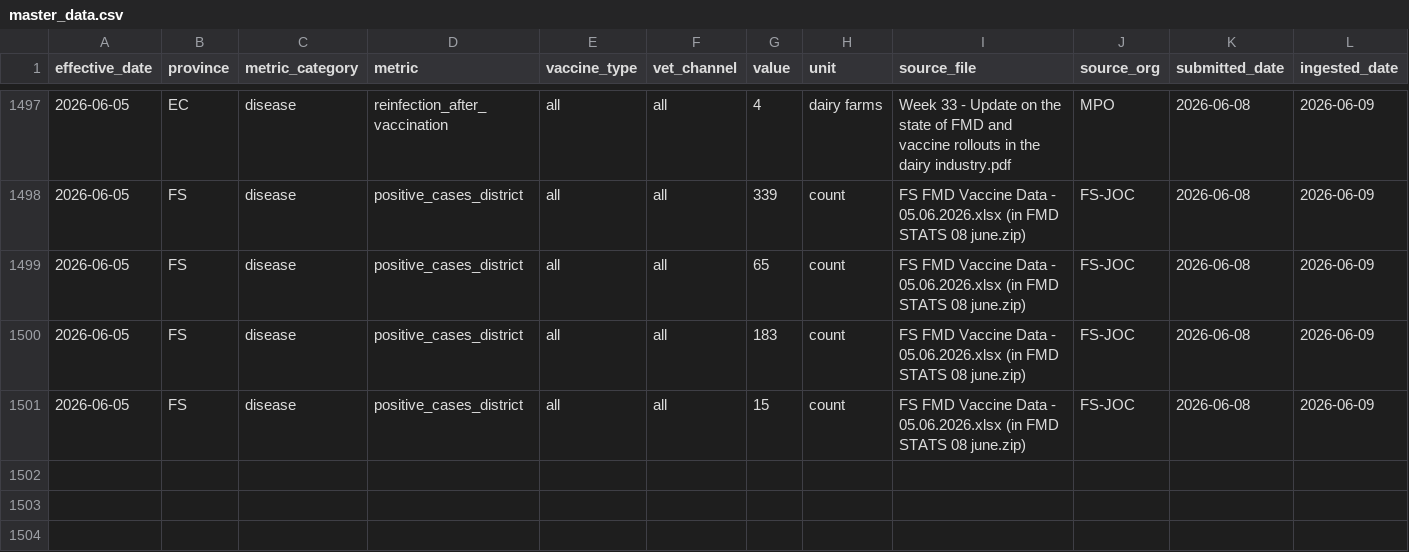
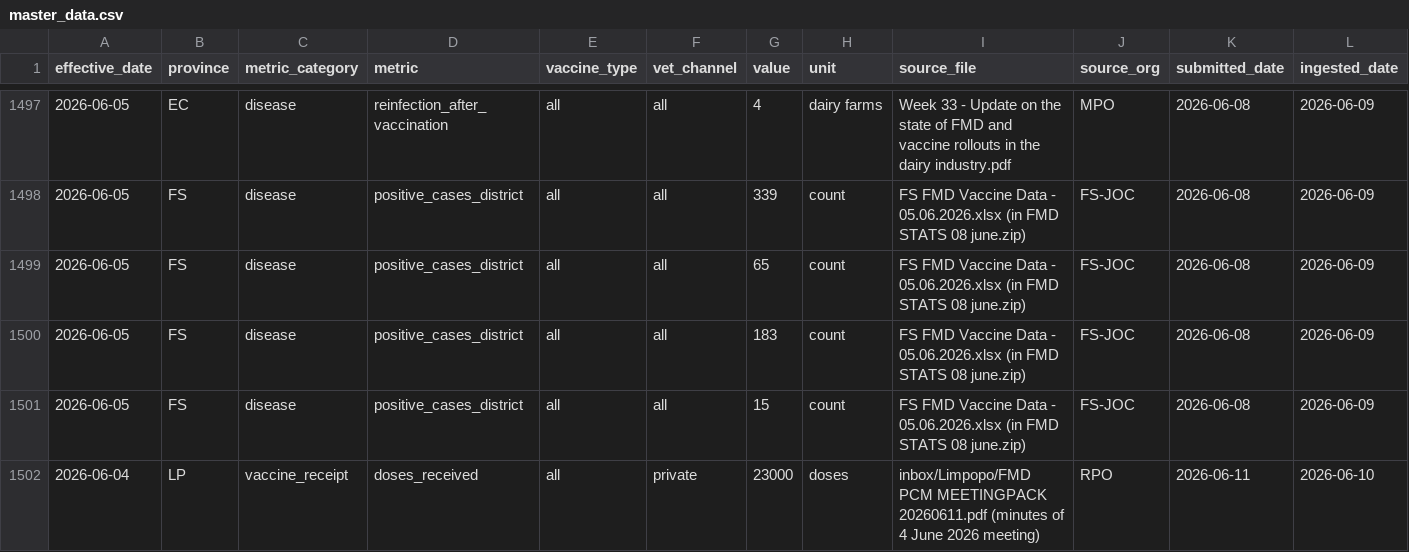
Before and after one commit to AgriSA1904/FMD-Dashboard, a CSV file: master_data.csv, drawn as a sheet; only a part is shown, gaps mark what is left out; rows hold the shown columns only; the diff names each change by its address in the sheet, - before the commit and + after, or states it on an @@ line.

Commit message:
Session 33 -- LP RPO Blouberg 23000 dose allocation (4 Jun PCM minutes)

```diff
--- a/master_data.csv
+++ b/master_data.csv
+row 1502: 2026-06-04 | LP | vaccine_receipt | doses_received | all | private | 23000 | doses | inbox/Limpopo/FMD PCM MEETINGPACK 20260611.pdf (minutes of 4 June 2026 meeting) | RPO | 2026-06-11 | 2026-06-10
```
Also changed, not shown: 4 other files.
